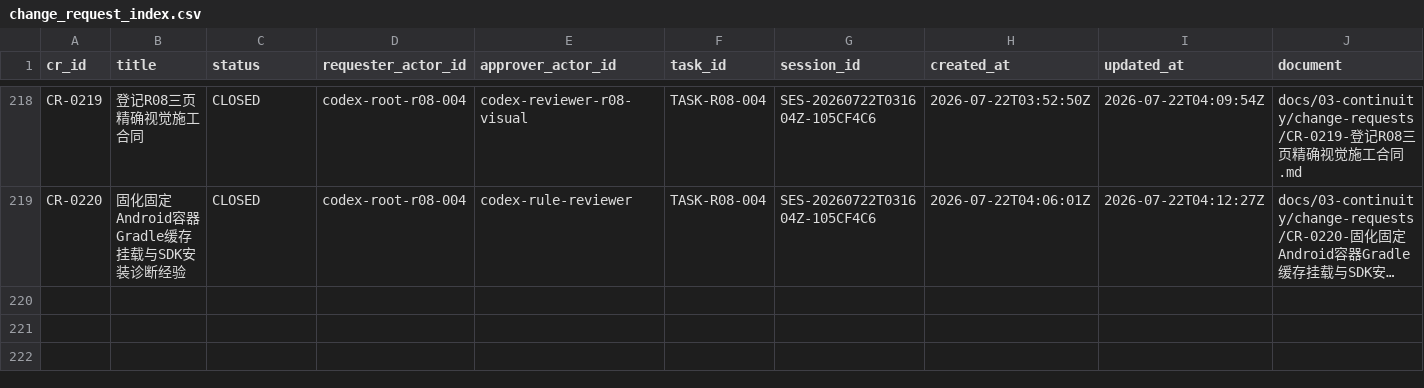
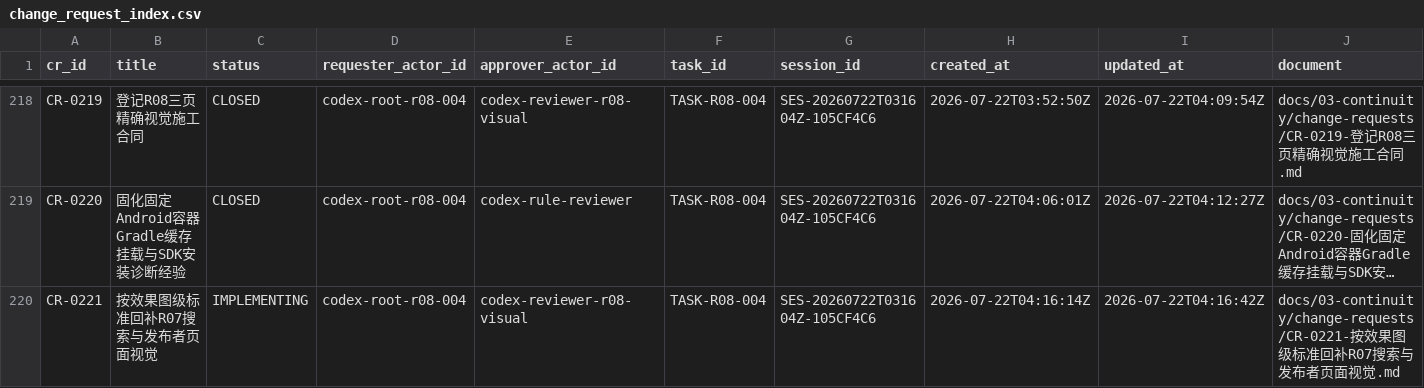
Before and after one commit to fei613293175/hhy, a CSV file: catalogs/change_request_index.csv, drawn as a sheet; only a part is shown, gaps mark what is left out; long unchanged cells end in …; rows hold the shown columns only; the diff names each change by its address in the sheet, - before the commit and + after, or states it on an @@ line.

Commit message:
[STORY-R08-004] feat(android): enrich R07 discovery visuals
Task-ID: TASK-R08-004
Session-ID: SES-20260722T031604Z-105CF4C6
Checkpoint-ID: CP-SES-20260722T031604Z-105CF4C6-0007
Tests: PASS:Android+UI+foundation,R08+visual+catalog,visual+gate+unit+tests
CR: CR-0217,CR-0218,CR-0219,CR-0220,CR-0221
Story-ID: STORY-R08-004

```diff
--- a/catalogs/change_request_index.csv
+++ b/catalogs/change_request_index.csv
+row 220: CR-0221 | 按效果图级标准回补R07搜索与发布者页面视觉 | IMPLEMENTING | codex-root-r08-004 | codex-reviewer-r08-visual | TASK-R08-004 | SES-20260722T031604Z-105CF4C6 | 2026-07-22T04:16:14Z | 2026-07-22T04:16:42Z | docs/03-continuity/change-requests/CR-0221-按效果图级标准回补R07搜索与发布者页面视觉.md
```
Also changed, not shown: catalogs/session_index.csv, catalogs/ui_visual_acceptance.csv, 20 other files.
